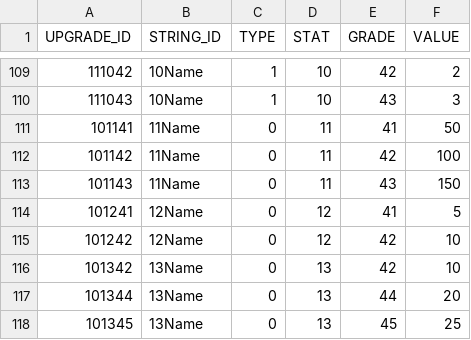
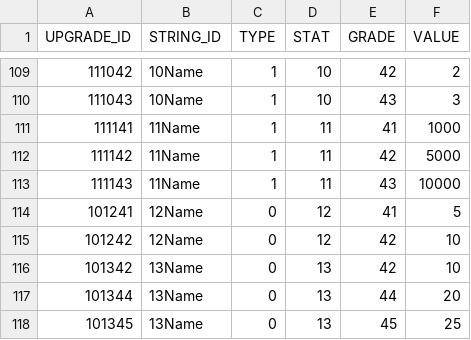
Before and after one commit to rlawlgns3433/CosmosGuardian, a CSV file: Assets/Resources/DataTables/OptionTable.csv, drawn as a sheet; only a part is shown, gaps mark what is left out; the diff names each change by its address in the sheet, - before the commit and + after, or states it on an @@ line.

```diff
--- a/Assets/Resources/DataTables/OptionTable.csv
+++ b/Assets/Resources/DataTables/OptionTable.csv
-A111 (UPGRADE_ID): 101141
+A111 (UPGRADE_ID): 111141
-C111:C113 (TYPE): 0
+C111:C113 (TYPE): 1
-F111 (VALUE): 50
+F111 (VALUE): 1000
-A112 (UPGRADE_ID): 101142
+A112 (UPGRADE_ID): 111142
-F112 (VALUE): 100
+F112 (VALUE): 5000
-A113 (UPGRADE_ID): 101143
+A113 (UPGRADE_ID): 111143
-F113 (VALUE): 150
+F113 (VALUE): 10000
```
Also changed, not shown: 4 other files.
